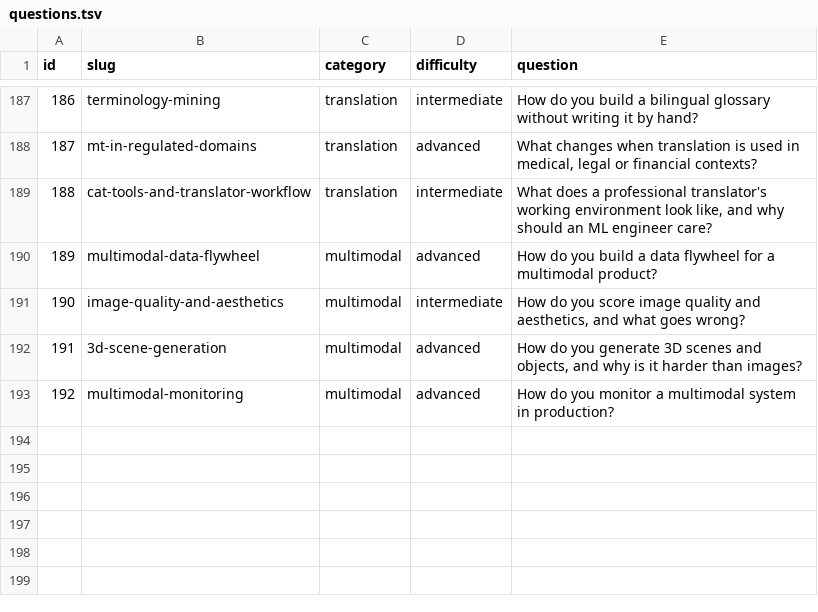
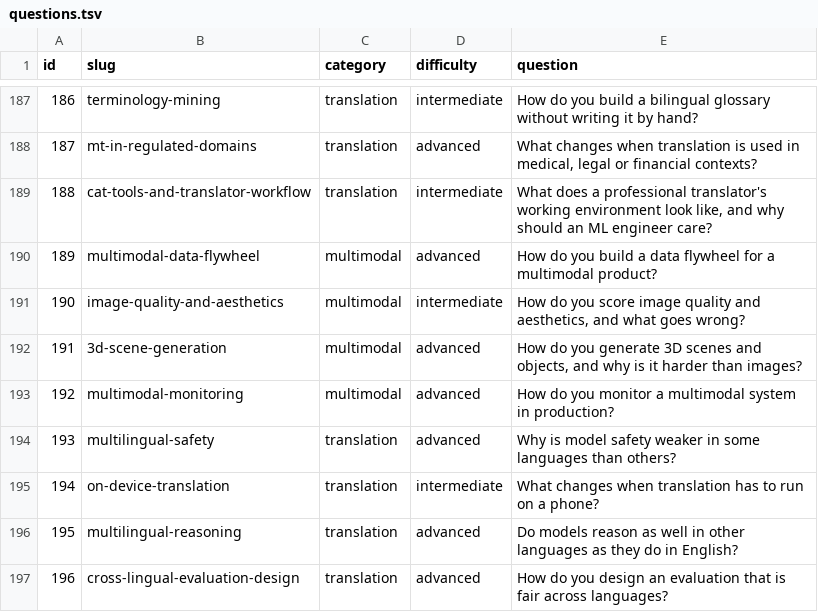
Before and after one commit to alvations/ELIPokemon, a TSV file: questions/questions.tsv, drawn as a sheet; only a part is shown, gaps mark what is left out; the diff names each change by its address in the sheet, - before the commit and + after, or states it on an @@ line.

Commit message:
Add translation questions 193-196
- 193 multilingual safety: why capability transfers across languages but refusal
  behaviour does not, both defence layers thinning together in the same places,
  locally defined harm categories, over-refusal as the under-reported mirror,
  and coverage tiering applied to safety
- 194 on-device: the budget as a 100-1000x reduction rather than a smaller
  version of the same problem, language packs as adapters, the embedding table
  as the thing to attack, thermal throttling, and designing the offline path first
- 195 multilingual reasoning: where the loss actually happens, why think-in-English
  beats native reasoning and why that is a diagnosis rather than a fix,
  cross-lingual disagreement as a reliability signal, and separating reasoning
  gaps from cultural ones
- 196 evaluation design: translated items carrying source-culture assumptions,
  translationese inflating absolute scores, difficulty not surviving translation,
  and when 'we cannot measure this' is the honest report

Pokemon side uses Team Rocket setting up where the referee is not, a Rotom
Pokedex against Oak's lab for on-device budgets, a Trainer thinking in Kanto and
battling in Paldea, and a Kanto exam shipped to every region.

193 and 194 were written at 36.6 and 32.2 and ground to 66.1 and 41.2.

```diff
--- a/questions/questions.tsv
+++ b/questions/questions.tsv
+row 194: 193 | multilingual-safety | translation | advanced | Why is model safety weaker in some languages than others?
+row 195: 194 | on-device-translation | translation | intermediate | What changes when translation has to run on a phone?
+row 196: 195 | multilingual-reasoning | translation | advanced | Do models reason as well in other languages as they do in English?
+row 197: 196 | cross-lingual-evaluation-design | translation | advanced | How do you design an evaluation that is fair across languages?
```
Also changed, not shown: 11 other files.
